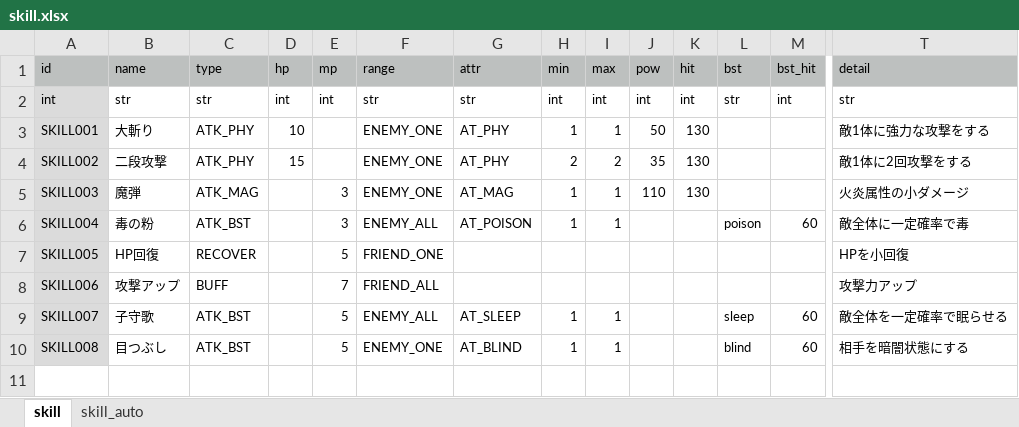
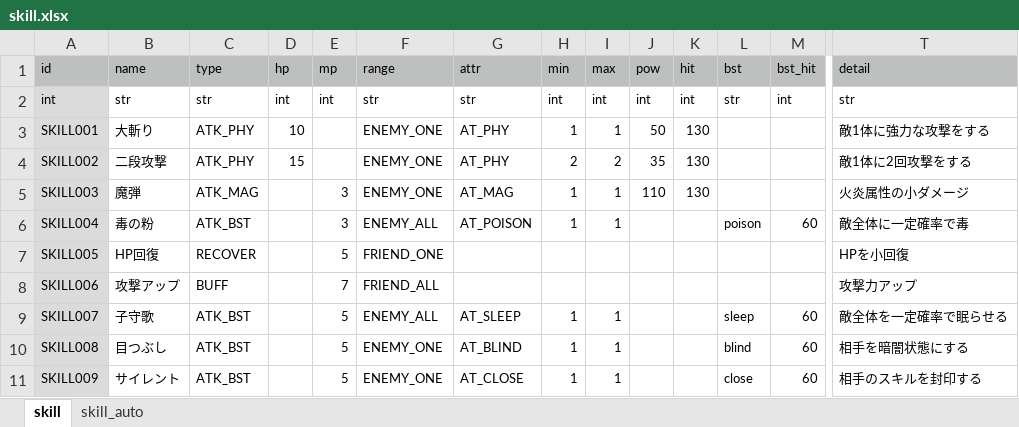
Before and after one commit to syun77/TournRPG, an Excel workbook: docs/skill.xlsx, sheet skill, drawn as a sheet; only a part is shown, gaps mark what is left out; values as stored, in another font and other column widths than the file's, no borders; charts and pictures not drawn; rows hold the shown columns only; the diff names each change by its address in the sheet, - before the commit and + after, or states it on an @@ line.

```diff
--- a/docs/skill.xlsx (sheet skill)
+++ b/docs/skill.xlsx (sheet skill)
+row 11: SKILL009 | サイレント | ATK_BST |  | 5 | ENEMY_ONE | AT_CLOSE | 1 | 1 |  |  | close | 60 | 相手のスキルを封印する
```
Also changed, not shown: 3 other files.
